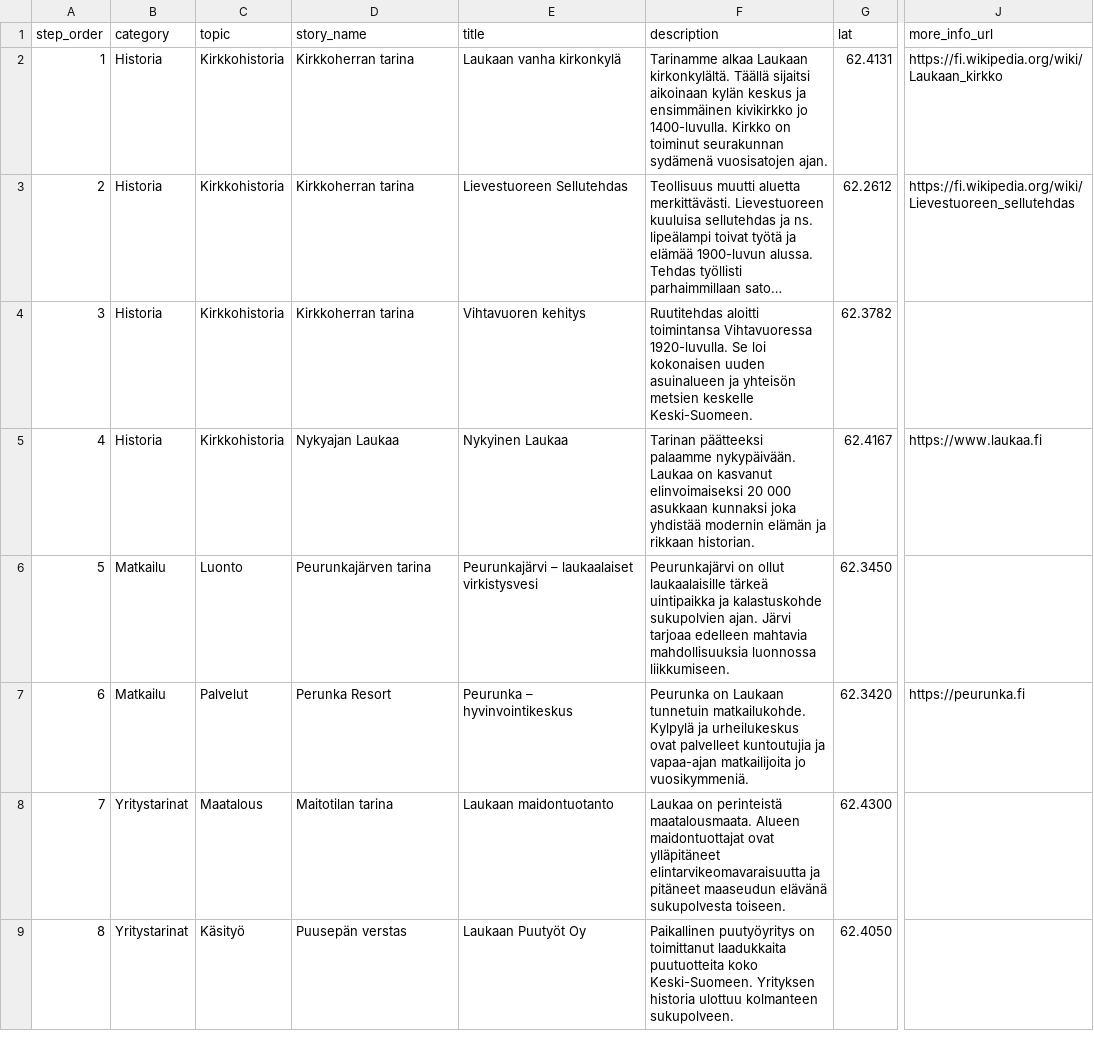
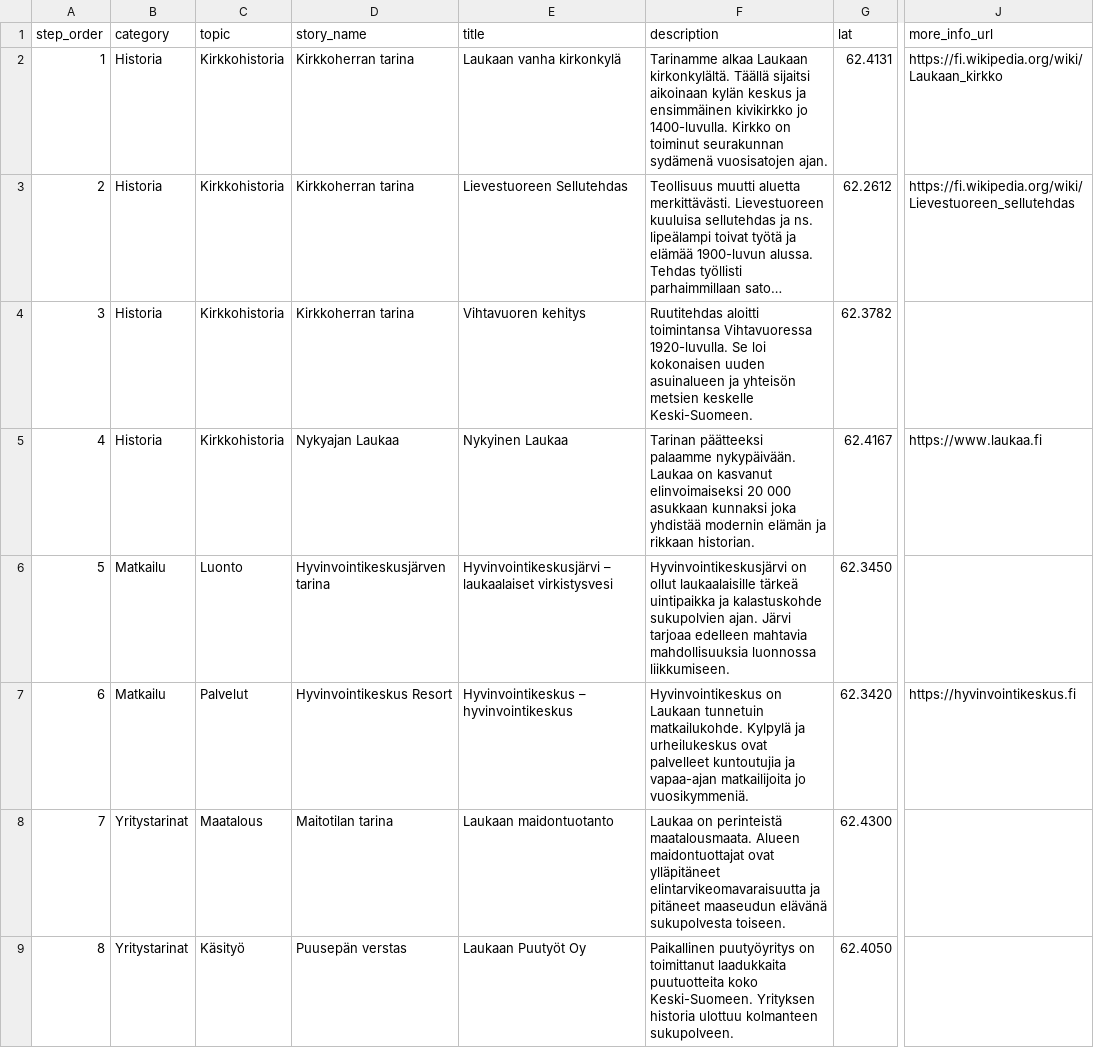
Before and after one commit to amikkola-laukaainfo/LaukaaInfo-livescreen, a CSV file: tarinakartta_data.csv, drawn as a sheet; only a part is shown, gaps mark what is left out; long unchanged cells end in …; the diff names each change by its address in the sheet, - before the commit and + after, or states it on an @@ line.

Commit message:
refactor: rename Peurunka entries to Hyvinvointikeskus in tarinakartta_data.csv

```diff
--- a/tarinakartta_data.csv
+++ b/tarinakartta_data.csv
-D6 (story_name): Peurunkajärven tarina
+D6 (story_name): Hyvinvointikeskusjärven tarina
-E6 (title): Peurunkajärvi – laukaalaiset…
+E6 (title): Hyvinvointikeskusjärvi – laukaalaiset…
-F6 (description): Peurunkajärvi on ollut…
+F6 (description): Hyvinvointikeskusjärvi on ollut…
-D7 (story_name): Perunka Resort
+D7 (story_name): Hyvinvointikeskus Resort
-E7 (title): Peurunka – hyvinvointikeskus
+E7 (title): Hyvinvointikeskus – hyvinvointikeskus
-F7 (description): Peurunka on Laukaan…
+F7 (description): Hyvinvointikeskus on Laukaan…
-J7 (more_info_url): https://peurunka.fi
+J7 (more_info_url): https://hyvinvointikeskus.fi
```
